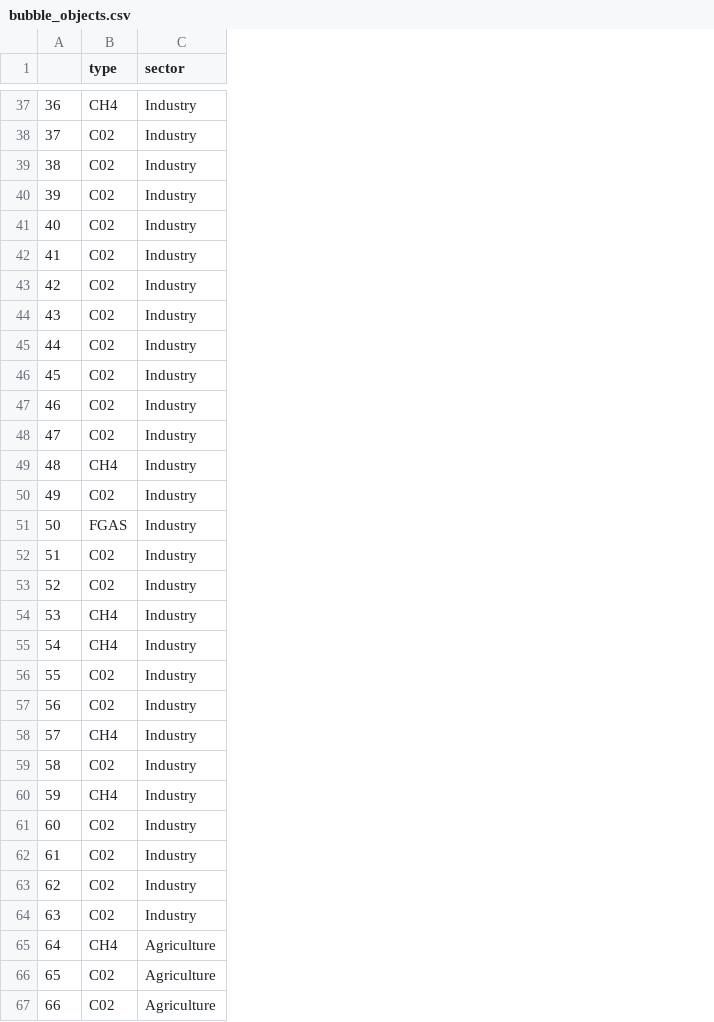
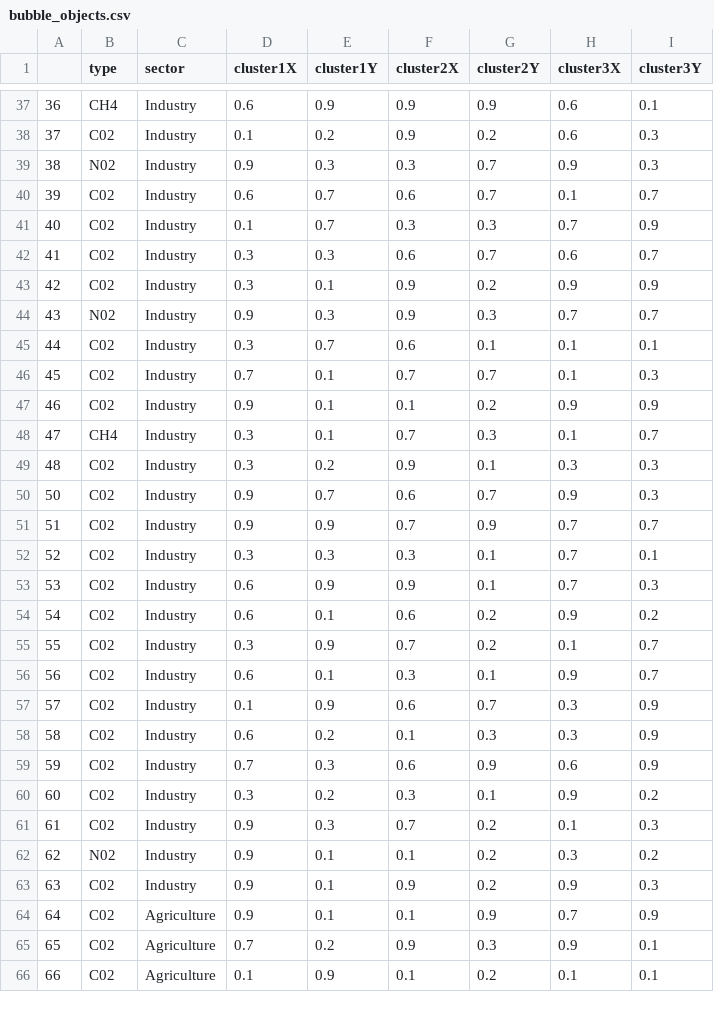
Before and after one commit to tabeaeggler/DataViz-mission-climate, a CSV file: src/assets/data_climate3/bubble_objects.csv, drawn as a sheet; only a part is shown, gaps mark what is left out; removed rows and columns are numbered as before the commit, all else as after; the diff covers the shown part only; the diff names each change by its address in the sheet, - before the commit and + after, or states it on an @@ line.

```diff
--- a/src/assets/data_climate3/bubble_objects.csv
+++ b/src/assets/data_climate3/bubble_objects.csv
+column D (cluster1X), rows 37-66: 0.6 | 0.1 | 0.9 | 0.6 | 0.1 | 0.3 | 0.3 | 0.9 | 0.3 | 0.7 | 0.9 | 0.3 | 0.3 | 0.9 | 0.9 | 0.3 | 0.6 | 0.6 | 0.3 | 0.6 | 0.1 | 0.6 | 0.7 | 0.3 | 0.9 | 0.9 | 0.9 | 0.9 | 0.7 | 0.1
+column E (cluster1Y), rows 37-66: 0.9 | 0.2 | 0.3 | 0.7 | 0.7 | 0.3 | 0.1 | 0.3 | 0.7 | 0.1 | 0.1 | 0.1 | 0.2 | 0.7 | 0.9 | 0.3 | 0.9 | 0.1 | 0.9 | 0.1 | 0.9 | 0.2 | 0.3 | 0.2 | 0.3 | 0.1 | 0.1 | 0.1 | 0.2 | 0.9
+column F (cluster2X), rows 37-66: 0.9 | 0.9 | 0.3 | 0.6 | 0.3 | 0.6 | 0.9 | 0.9 | 0.6 | 0.7 | 0.1 | 0.7 | 0.9 | 0.6 | 0.7 | 0.3 | 0.9 | 0.6 | 0.7 | 0.3 | 0.6 | 0.1 | 0.6 | 0.3 | 0.7 | 0.1 | 0.9 | 0.1 | 0.9 | 0.1
+column G (cluster2Y), rows 37-66: 0.9 | 0.2 | 0.7 | 0.7 | 0.3 | 0.7 | 0.2 | 0.3 | 0.1 | 0.7 | 0.2 | 0.3 | 0.1 | 0.7 | 0.9 | 0.1 | 0.1 | 0.2 | 0.2 | 0.1 | 0.7 | 0.3 | 0.9 | 0.1 | 0.2 | 0.2 | 0.2 | 0.9 | 0.3 | 0.2
+column H (cluster3X), rows 37-66: 0.6 | 0.6 | 0.9 | 0.1 | 0.7 | 0.6 | 0.9 | 0.7 | 0.1 | 0.1 | 0.9 | 0.1 | 0.3 | 0.9 | 0.7 | 0.7 | 0.7 | 0.9 | 0.1 | 0.9 | 0.3 | 0.3 | 0.6 | 0.9 | 0.1 | 0.3 | 0.9 | 0.7 | 0.9 | 0.1
+column I (cluster3Y), rows 37-66: 0.1 | 0.3 | 0.3 | 0.7 | 0.9 | 0.7 | 0.9 | 0.7 | 0.1 | 0.3 | 0.9 | 0.7 | 0.3 | 0.3 | 0.7 | 0.1 | 0.3 | 0.2 | 0.7 | 0.7 | 0.9 | 0.9 | 0.9 | 0.2 | 0.3 | 0.2 | 0.3 | 0.9 | 0.1 | 0.1
-B39 (type): C02
+B39 (type): N02
-B44 (type): C02
+B44 (type): N02
-B48 (type): C02
+B48 (type): CH4
-B49 (type): CH4
+B49 (type): C02
-row 50: 49 | C02 | Industry
-B50 (type): FGAS
+B50 (type): C02
-B53:B54 (type): CH4
+B53:B54 (type): C02
-B57 (type): CH4
+B57 (type): C02
-B59 (type): CH4
+B59 (type): C02
-B62 (type): C02
+B62 (type): N02
-B64 (type): CH4
+B64 (type): C02
```
Also changed, not shown: 2 added rows, 1 removed row and 42 edited cells elsewhere in this file, 2 other files.
